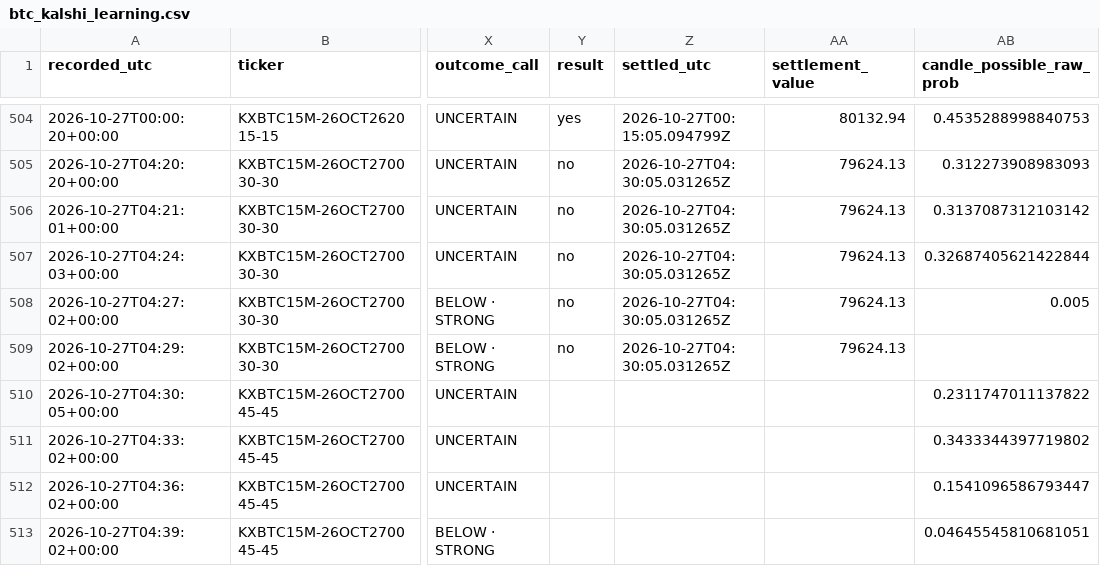
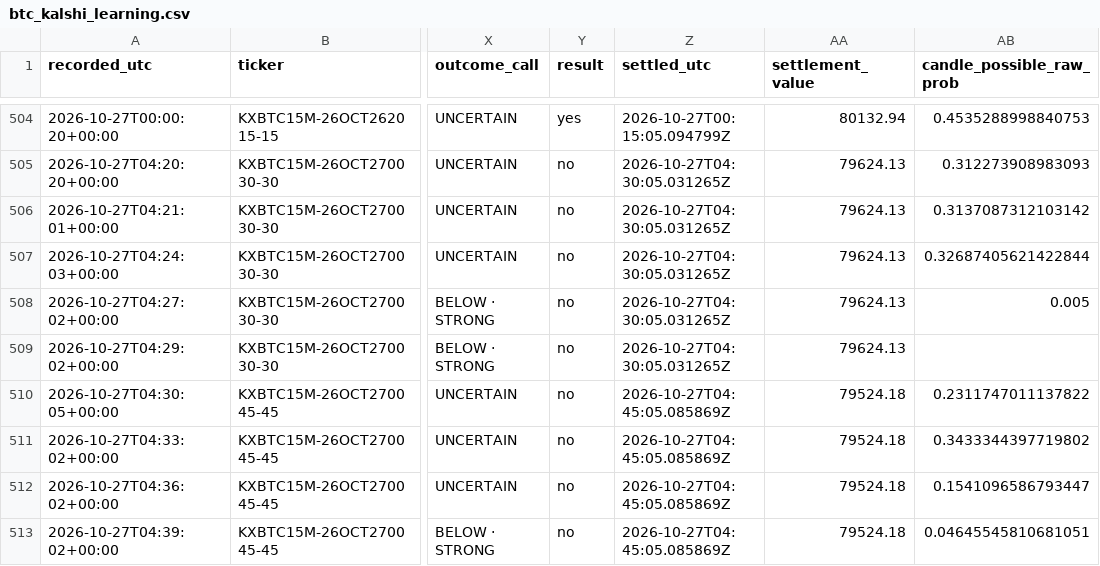
Before and after one commit to angelmoz881-collab/btc-kalshi-dashboard, a CSV file: data/btc_kalshi_learning.csv, drawn as a sheet; only a part is shown, gaps mark what is left out; the diff names each change by its address in the sheet, - before the commit and + after, or states it on an @@ line.

Commit message:
Update BTC Kalshi adaptive learning history

```diff
--- a/data/btc_kalshi_learning.csv
+++ b/data/btc_kalshi_learning.csv
-Y510:Y513 (result): (empty)
+Y510:Y513 (result): no
-Z510:Z513 (settled_utc): (empty)
+Z510:Z513 (settled_utc): 2026-10-27T04:45:05.085869Z
-AA510:AA513 (settlement_value): (empty)
+AA510:AA513 (settlement_value): 79524.18
```
